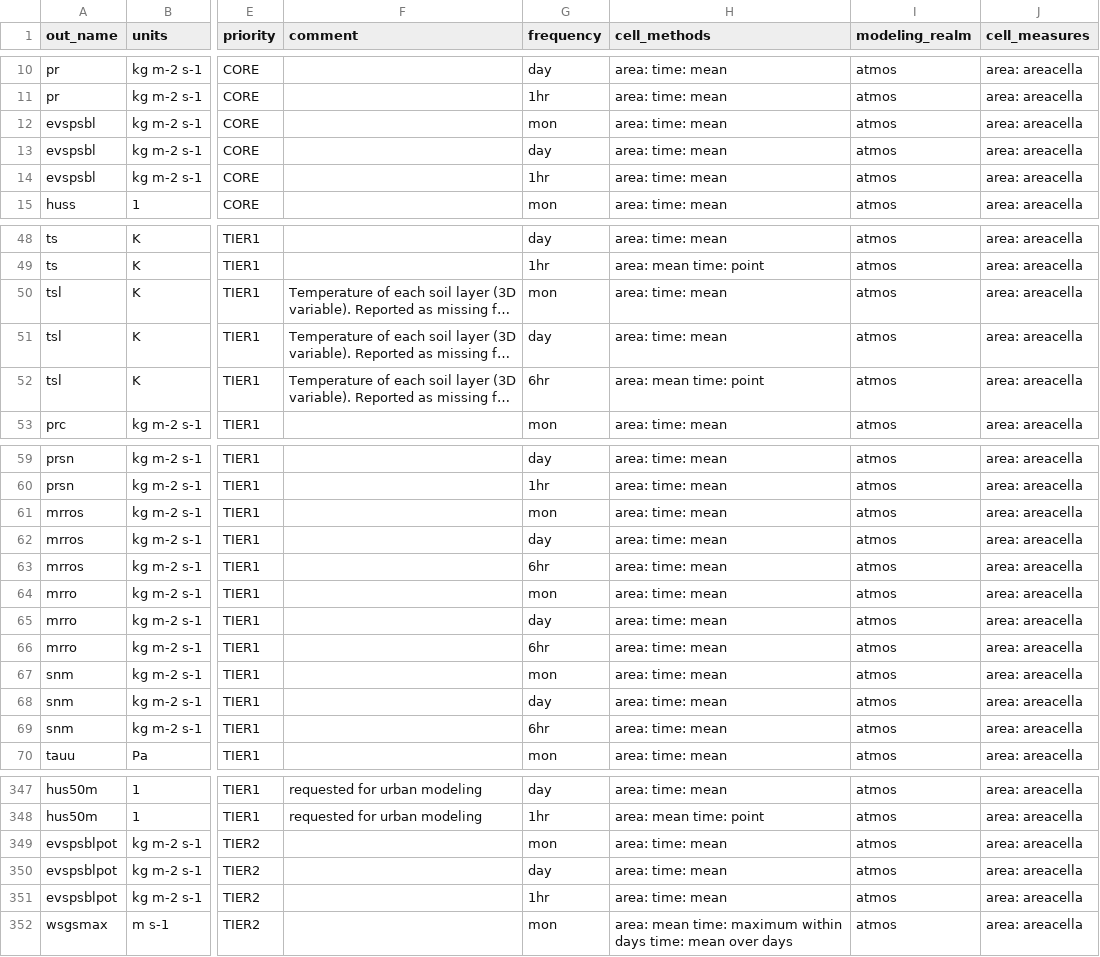
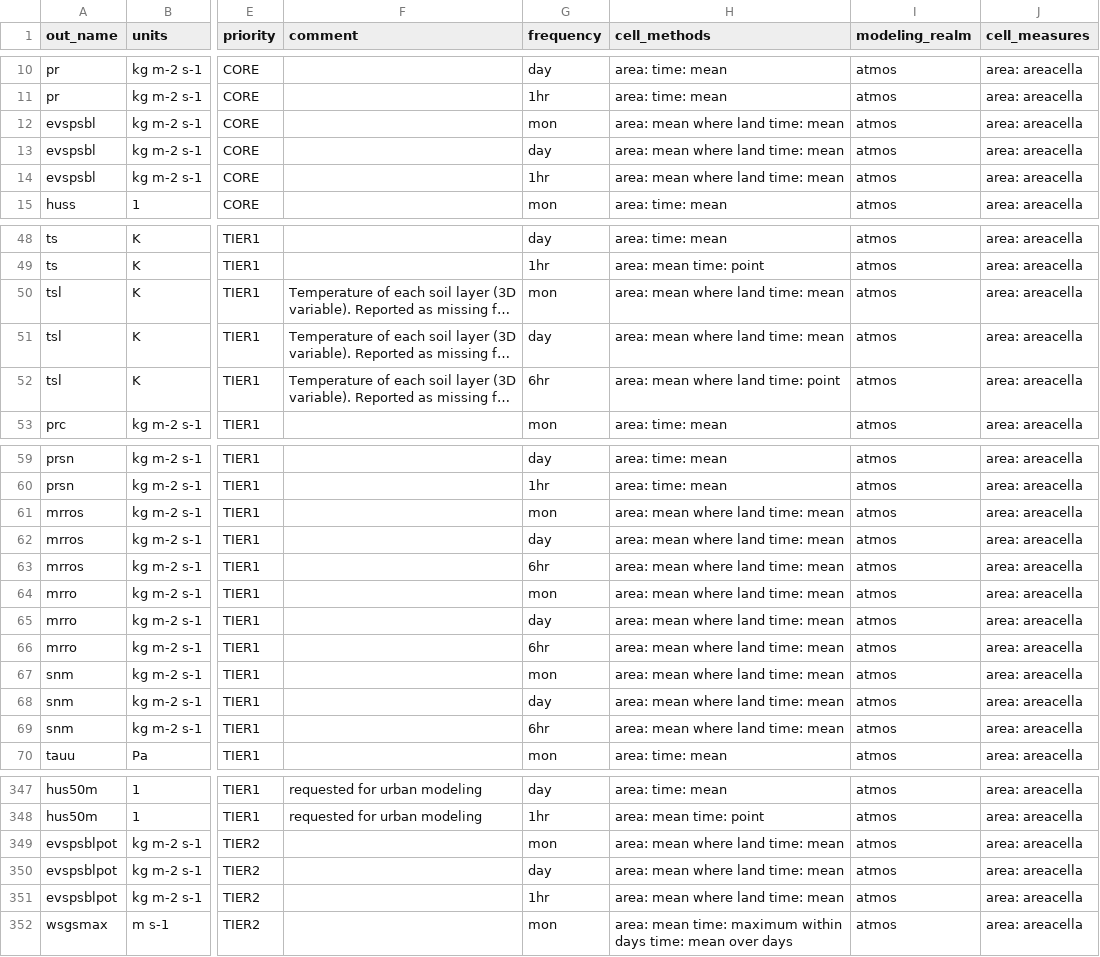
Before and after one commit to WCRP-CORDEX/data-request-table, a CSV file: CORDEX-CMIP6/data-request.csv, drawn as a sheet; only a part is shown, gaps mark what is left out; long unchanged cells end in …; the diff covers the shown part only; the diff names each change by its address in the sheet, - before the commit and + after, or states it on an @@ line.

Commit message:
update surfacel cell methods

```diff
--- a/CORDEX-CMIP6/data-request.csv
+++ b/CORDEX-CMIP6/data-request.csv
-H12:H14 (cell_methods): area: time: mean
+H12:H14 (cell_methods): area: mean where land time: mean
-H50:H51 (cell_methods): area: time: mean
+H50:H51 (cell_methods): area: mean where land time: mean
-H52 (cell_methods): area: mean time: point
+H52 (cell_methods): area: mean where land time: point
-H61:H69 (cell_methods): area: time: mean
+H61:H69 (cell_methods): area: mean where land time: mean
-H349:H351 (cell_methods): area: time: mean
+H349:H351 (cell_methods): area: mean where land time: mean
```
Also changed, not shown: 28 edited cells elsewhere in this file.
